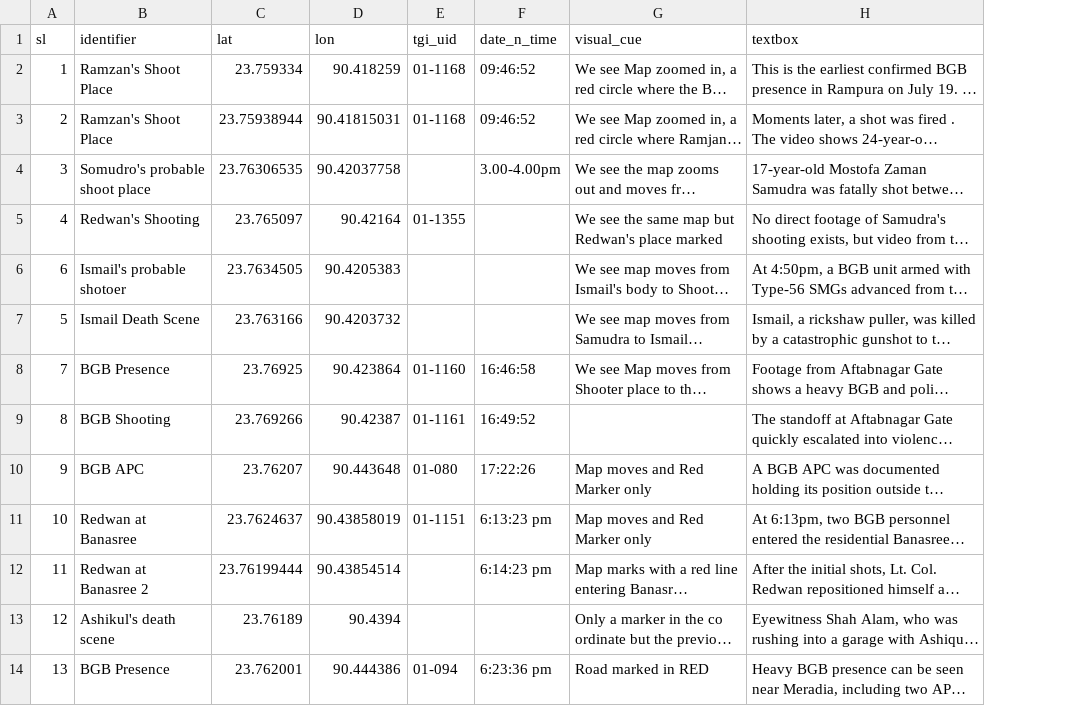
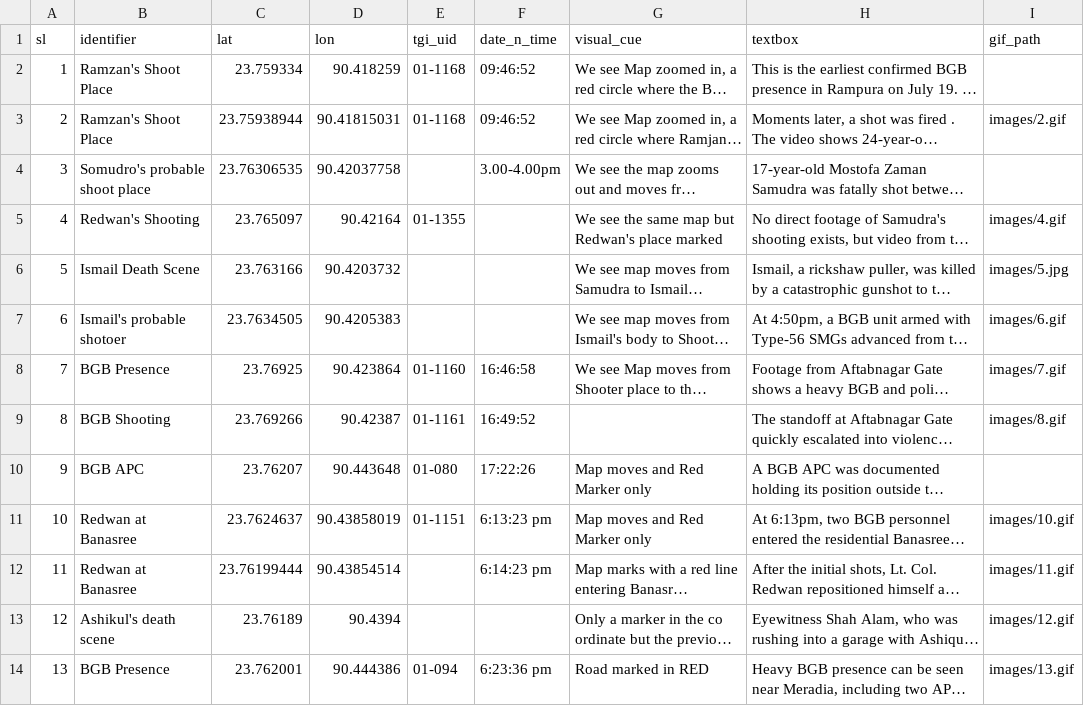
Before and after one commit to muimran/bgb_rampura, a CSV file: static/bgb.csv, drawn as a sheet; only a part is shown; long unchanged cells end in …; addresses are those after the commit; the diff names each change by its address in the sheet, - before the commit and + after, or states it on an @@ line.

```diff
--- a/static/bgb.csv
+++ b/static/bgb.csv
+column I (gif_path), rows 3-5: images/2.gif |  | images/4.gif; rows 7-14: images/6.gif | images/7.gif | images/8.gif |  | images/10.gif | images/11.gif | images/12.gif | images/13.gif
@@ row 7 moved to row 6: 5 @@
-B12 (identifier): Redwan at Banasree 2
+B12 (identifier): Redwan at Banasree
```
Also changed, not shown: 12 other files.
